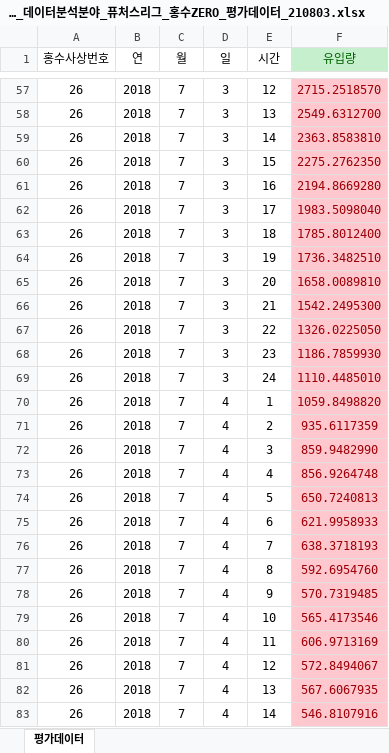
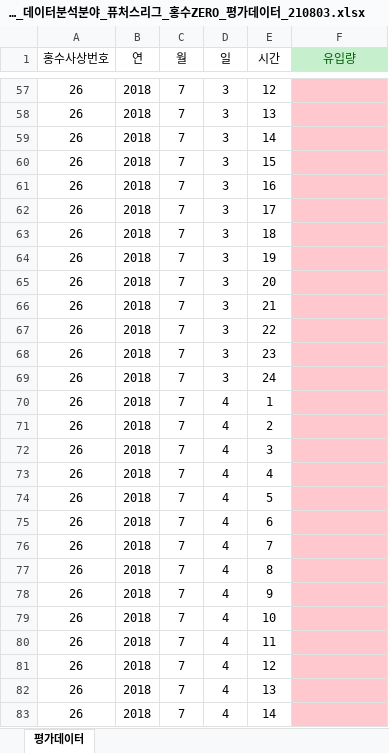
Before and after one commit to hsh6449/BigContest_Flood-ZERO, an Excel workbook: 2021 빅콘테스트_데이터분석분야_퓨처스리그_홍수ZERO_평가데이터_210803.xlsx, sheet 평가데이터, drawn as a sheet; only a part is shown, gaps mark what is left out; values as stored, in another font and other column widths than the file's, no borders; the diff covers the shown part only; the diff names each change by its address in the sheet, - before the commit and + after, or states it on an @@ line.

```diff
--- a/2021 빅콘테스트_데이터분석분야_퓨처스리그_홍수ZERO_평가데이터_210803.xlsx (sheet 평가데이터)
+++ b/2021 빅콘테스트_데이터분석분야_퓨처스리그_홍수ZERO_평가데이터_210803.xlsx (sheet 평가데이터)
-F57 (유입량): 2715.2518570
+F57 (유입량): (empty)
-F58 (유입량): 2549.6312700
+F58 (유입량): (empty)
-F59 (유입량): 2363.8583810
+F59 (유입량): (empty)
-F60 (유입량): 2275.2762350
+F60 (유입량): (empty)
-F61 (유입량): 2194.8669280
+F61 (유입량): (empty)
-F62 (유입량): 1983.5098040
+F62 (유입량): (empty)
-F63 (유입량): 1785.8012400
+F63 (유입량): (empty)
-F64 (유입량): 1736.3482510
+F64 (유입량): (empty)
-F65 (유입량): 1658.0089810
+F65 (유입량): (empty)
-F66 (유입량): 1542.2495300
+F66 (유입량): (empty)
-F67 (유입량): 1326.0225050
+F67 (유입량): (empty)
-F68 (유입량): 1186.7859930
+F68 (유입량): (empty)
-F69 (유입량): 1110.4485010
+F69 (유입량): (empty)
-F70 (유입량): 1059.8498820
+F70 (유입량): (empty)
-F71 (유입량): 935.6117359
+F71 (유입량): (empty)
-F72 (유입량): 859.9482990
+F72 (유입량): (empty)
-F73 (유입량): 856.9264748
+F73 (유입량): (empty)
-F74 (유입량): 650.7240813
+F74 (유입량): (empty)
-F75 (유입량): 621.9958933
+F75 (유입량): (empty)
-F76 (유입량): 638.3718193
+F76 (유입량): (empty)
-F77 (유입량): 592.6954760
+F77 (유입량): (empty)
-F78 (유입량): 570.7319485
+F78 (유입량): (empty)
-F79 (유입량): 565.4173546
+F79 (유입량): (empty)
-F80 (유입량): 606.9713169
+F80 (유입량): (empty)
-F81 (유입량): 572.8494067
+F81 (유입량): (empty)
-F82 (유입량): 567.6067935
+F82 (유입량): (empty)
-F83 (유입량): 546.8107916
+F83 (유입량): (empty)
```
Also changed, not shown: 133 edited cells elsewhere in this sheet, 12 other files.
